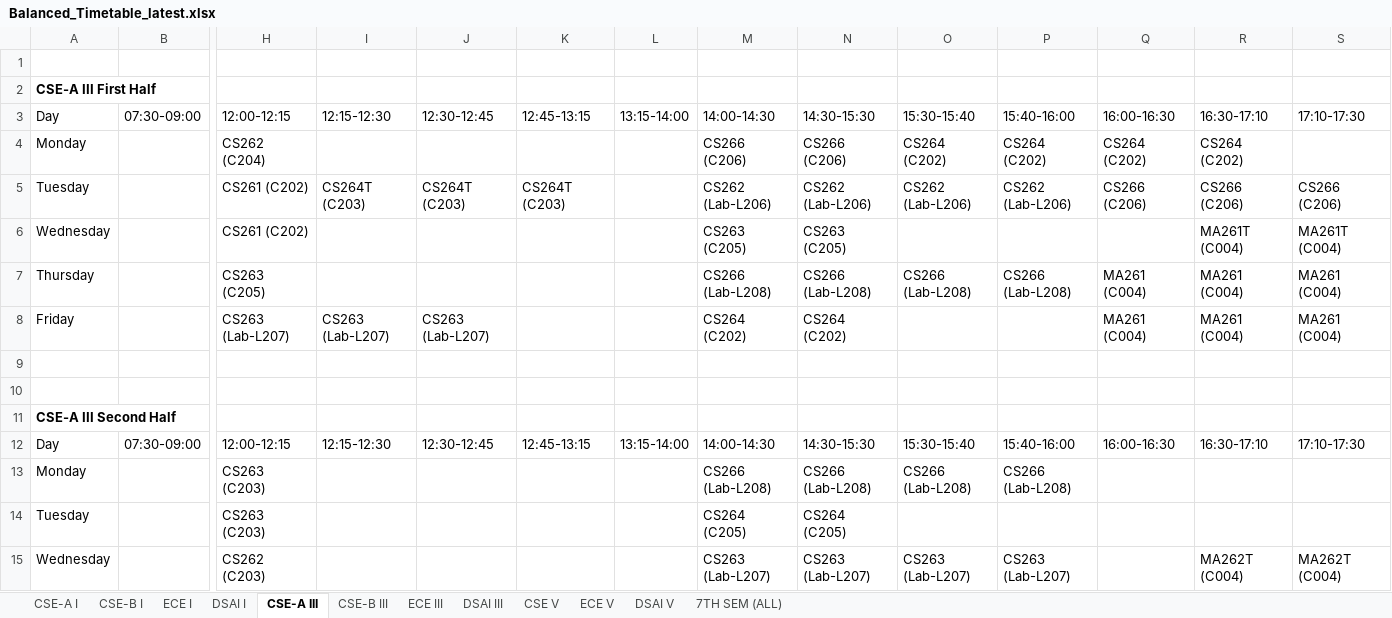
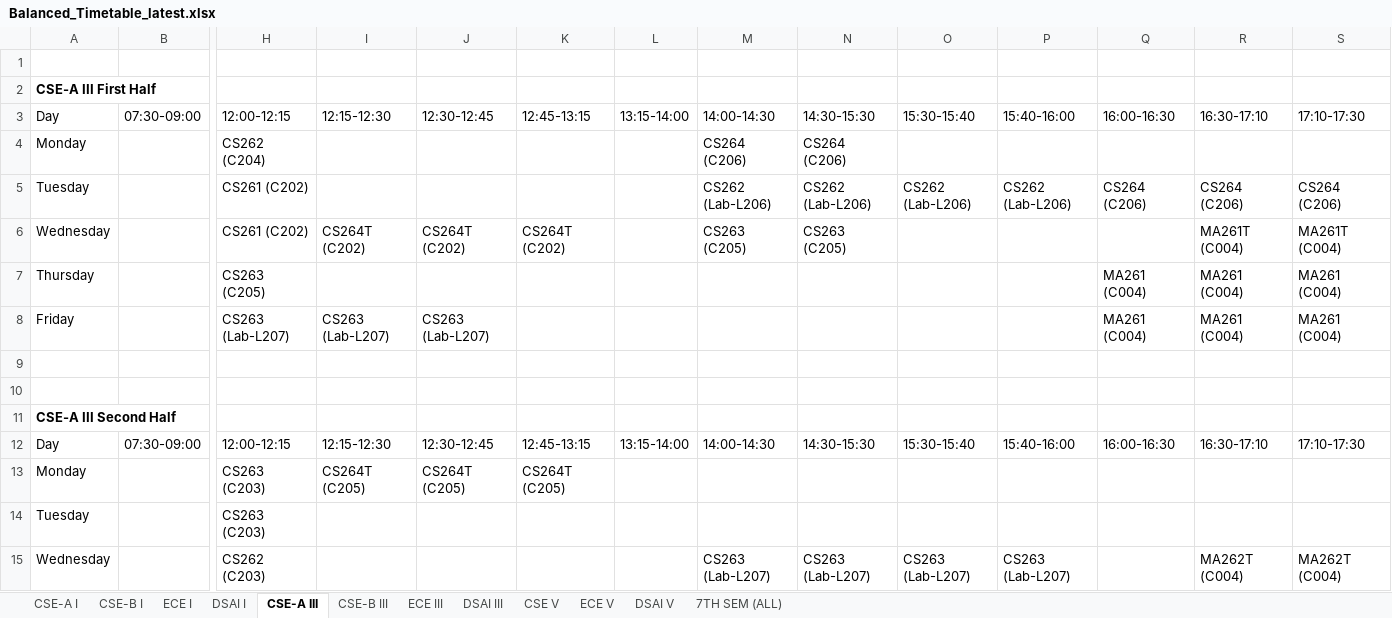
Before and after one commit to SudhanshuBaberwal/Automated-Time-Table-IIIT-DWD, an Excel workbook: Balanced_Timetable_latest.xlsx, sheet CSE-A III, drawn as a sheet; only a part is shown, gaps mark what is left out; values as stored, in another font and other column widths than the file's, no borders; the diff covers the shown part only; the diff names each change by its address in the sheet, - before the commit and + after, or states it on an @@ line.

```diff
--- a/Balanced_Timetable_latest.xlsx (sheet CSE-A III)
+++ b/Balanced_Timetable_latest.xlsx (sheet CSE-A III)
-M4: CS266 (C206)
+M4: CS264 (C206)
-N4: CS266 (C206)
+N4: CS264 (C206)
-O4: CS264 (C202)
+O4: (empty)
-P4: CS264 (C202)
+P4: (empty)
-Q4: CS264 (C202)
+Q4: (empty)
-R4: CS264 (C202)
+R4: (empty)
-I5: CS264T (C203)
+I5: (empty)
-J5: CS264T (C203)
+J5: (empty)
-K5: CS264T (C203)
+K5: (empty)
-Q5: CS266 (C206)
+Q5: CS264 (C206)
-R5: CS266 (C206)
+R5: CS264 (C206)
-S5: CS266 (C206)
+S5: CS264 (C206)
-I6: (empty)
+I6: CS264T (C202)
-J6: (empty)
+J6: CS264T (C202)
-K6: (empty)
+K6: CS264T (C202)
-M7: CS266 (Lab-L208)
+M7: (empty)
-N7: CS266 (Lab-L208)
+N7: (empty)
-O7: CS266 (Lab-L208)
+O7: (empty)
-P7: CS266 (Lab-L208)
+P7: (empty)
-M8: CS264 (C202)
+M8: (empty)
-N8: CS264 (C202)
+N8: (empty)
-I13: (empty)
+I13: CS264T (C205)
-J13: (empty)
+J13: CS264T (C205)
-K13: (empty)
+K13: CS264T (C205)
-M13: CS266 (Lab-L208)
+M13: (empty)
-N13: CS266 (Lab-L208)
+N13: (empty)
-O13: CS266 (Lab-L208)
+O13: (empty)
-P13: CS266 (Lab-L208)
+P13: (empty)
-M14: CS264 (C205)
+M14: (empty)
-N14: CS264 (C205)
+N14: (empty)
```
Also changed, not shown: 7 edited cells elsewhere in this sheet, sheet CSE-B III, 1 other file.
